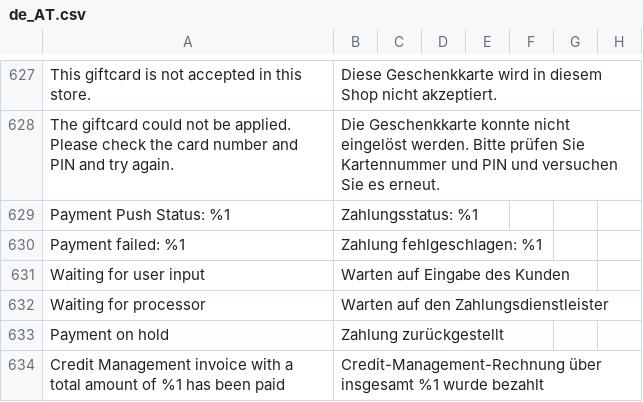
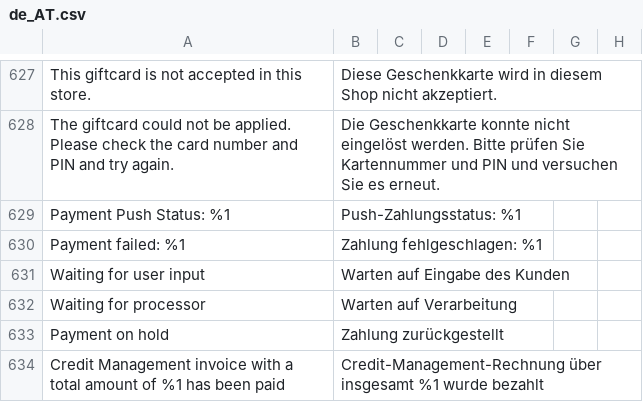
Before and after one commit to buckaroo-it/Magento2, a CSV file: i18n/de_AT.csv, drawn as a sheet; only a part is shown, gaps mark what is left out; the diff names each change by its address in the sheet, - before the commit and + after, or states it on an @@ line.

```diff
--- a/i18n/de_AT.csv
+++ b/i18n/de_AT.csv
-B629: Zahlungsstatus: %1
+B629: Push-Zahlungsstatus: %1
-B632: Warten auf den Zahlungsdienstleister
+B632: Warten auf Verarbeitung
```
Also changed, not shown: i18n/be_FR.csv, i18n/de_CH.csv, 8 other files.
